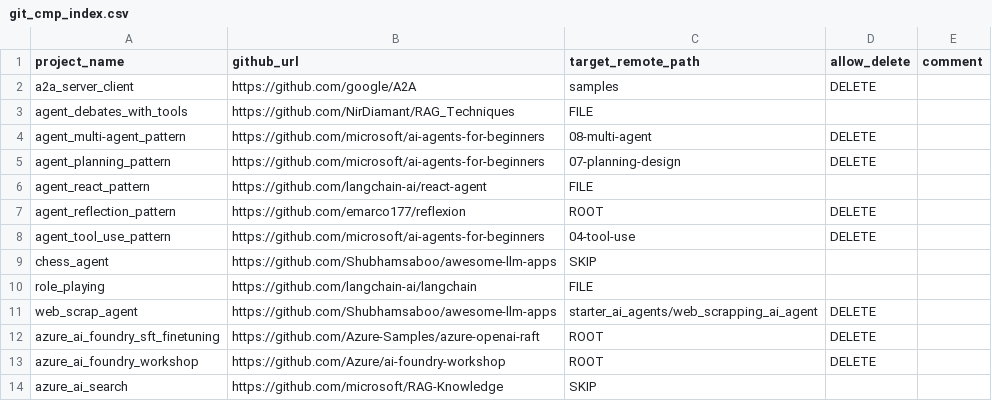
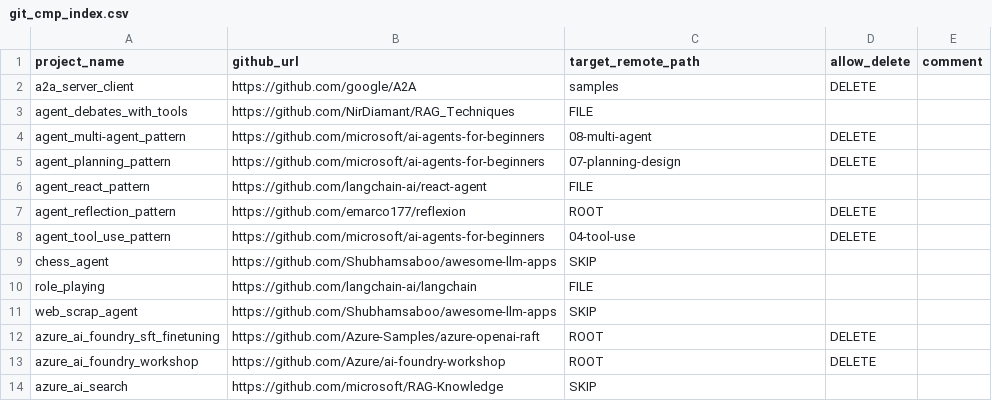
Before and after one commit to kimtth/azure-openai-llm-cookbook, a CSV file: git_cmp_index.csv, drawn as a sheet; only a part is shown.

```diff
--- a/git_cmp_index.csv
+++ b/git_cmp_index.csv
@@ -10,3 +10,3 @@ chess_agent,https://github.com/Shubhamsaboo/awesome-llm-apps,SKIP,,
 role_playing,https://github.com/langchain-ai/langchain,FILE,,
-web_scrap_agent,https://github.com/Shubhamsaboo/awesome-llm-apps,starter_ai_agents/web_scrapping_ai_agent,DELETE,
+web_scrap_agent,https://github.com/Shubhamsaboo/awesome-llm-apps,SKIP,,
 azure_ai_foundry_sft_finetuning,https://github.com/Azure-Samples/azure-openai-raft,ROOT,DELETE,
```
Also changed, not shown: 4 other files.
